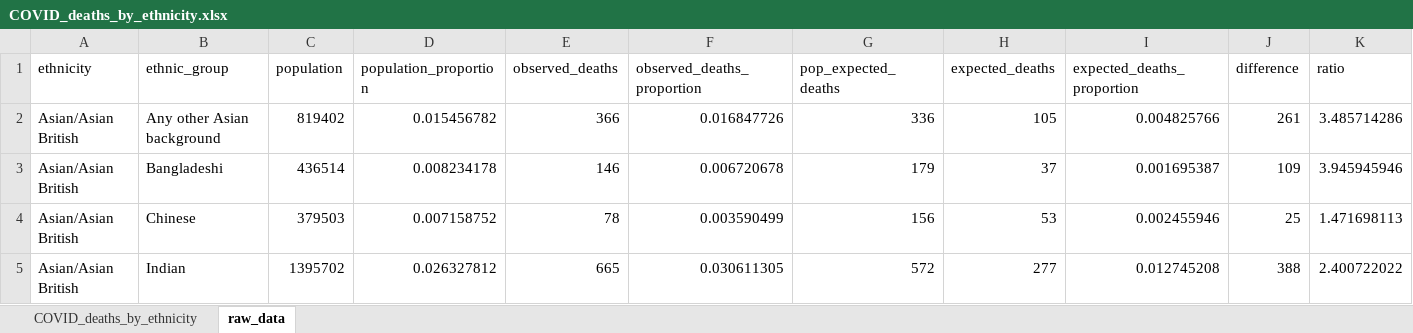
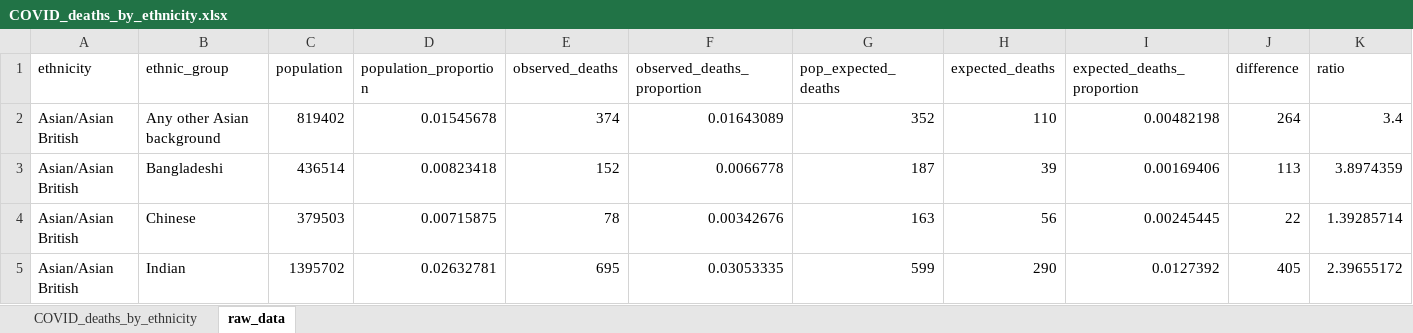
Before and after one commit to miqdadasaria/nhs_covid_deaths, an Excel workbook: figures/COVID_deaths_by_ethnicity.xlsx, sheet raw_data, drawn as a sheet; only a part is shown; values as stored, in another font and other column widths than the file's, no borders; the diff covers the shown part only; the diff names each change by its address in the sheet, - before the commit and + after, or states it on an @@ line.

Commit message:
updated with latest data

```diff
--- a/figures/COVID_deaths_by_ethnicity.xlsx (sheet raw_data)
+++ b/figures/COVID_deaths_by_ethnicity.xlsx (sheet raw_data)
-D2 (population_proportion): 0.015456782
+D2 (population_proportion): 0.01545678
-E2 (observed_deaths): 366
+E2 (observed_deaths): 374
-F2 (observed_deaths_proportion): 0.016847726
+F2 (observed_deaths_proportion): 0.01643089
-G2 (pop_expected_deaths): 336
+G2 (pop_expected_deaths): 352
-H2 (expected_deaths): 105
+H2 (expected_deaths): 110
-I2 (expected_deaths_proportion): 0.004825766
+I2 (expected_deaths_proportion): 0.00482198
-J2 (difference): 261
+J2 (difference): 264
-K2 (ratio): 3.485714286
+K2 (ratio): 3.4
-D3 (population_proportion): 0.008234178
+D3 (population_proportion): 0.00823418
-E3 (observed_deaths): 146
+E3 (observed_deaths): 152
-F3 (observed_deaths_proportion): 0.006720678
+F3 (observed_deaths_proportion): 0.0066778
-G3 (pop_expected_deaths): 179
+G3 (pop_expected_deaths): 187
-H3 (expected_deaths): 37
+H3 (expected_deaths): 39
-I3 (expected_deaths_proportion): 0.001695387
+I3 (expected_deaths_proportion): 0.00169406
-J3 (difference): 109
+J3 (difference): 113
-K3 (ratio): 3.945945946
+K3 (ratio): 3.8974359
-D4 (population_proportion): 0.007158752
+D4 (population_proportion): 0.00715875
-F4 (observed_deaths_proportion): 0.003590499
+F4 (observed_deaths_proportion): 0.00342676
-G4 (pop_expected_deaths): 156
+G4 (pop_expected_deaths): 163
-H4 (expected_deaths): 53
+H4 (expected_deaths): 56
-I4 (expected_deaths_proportion): 0.002455946
+I4 (expected_deaths_proportion): 0.00245445
-J4 (difference): 25
+J4 (difference): 22
-K4 (ratio): 1.471698113
+K4 (ratio): 1.39285714
-D5 (population_proportion): 0.026327812
+D5 (population_proportion): 0.02632781
-E5 (observed_deaths): 665
+E5 (observed_deaths): 695
-F5 (observed_deaths_proportion): 0.030611305
+F5 (observed_deaths_proportion): 0.03053335
-G5 (pop_expected_deaths): 572
+G5 (pop_expected_deaths): 599
-H5 (expected_deaths): 277
+H5 (expected_deaths): 290
-I5 (expected_deaths_proportion): 0.012745208
+I5 (expected_deaths_proportion): 0.0127392
-J5 (difference): 388
+J5 (difference): 405
-K5 (ratio): 2.400722022
+K5 (ratio): 2.39655172
```
Also changed, not shown: 93 edited cells elsewhere in this sheet, sheet COVID_deaths_by_ethnicity, 1 other file.
